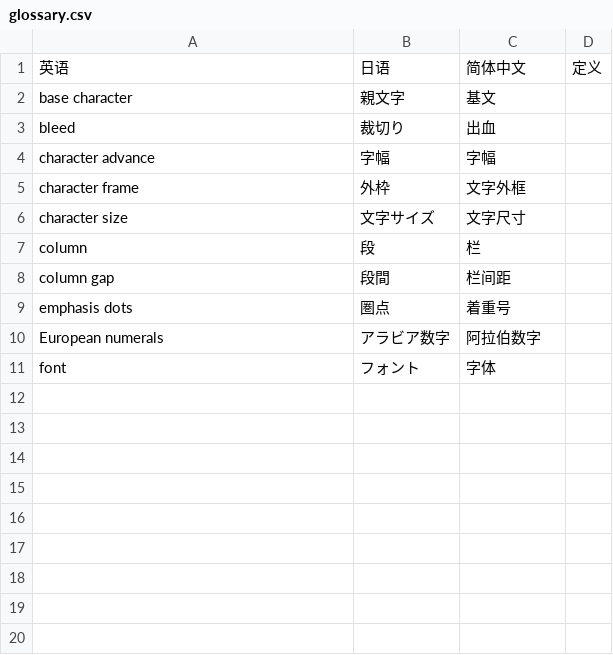
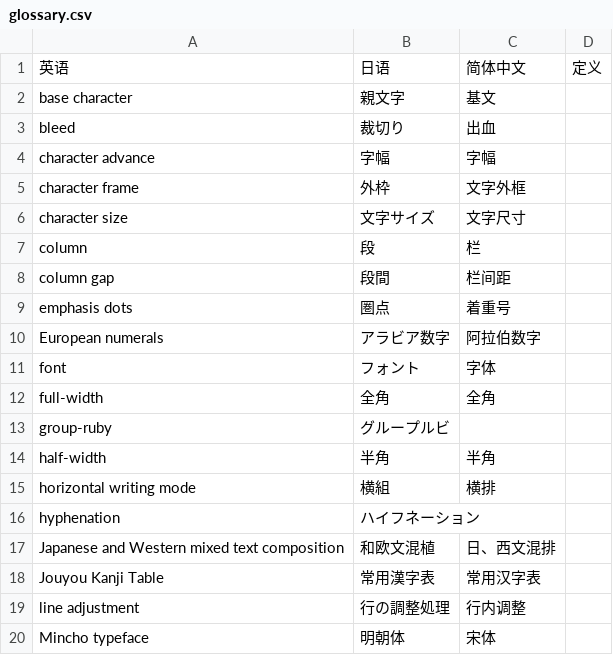
Before and after one commit to xfq/layout, a CSV file: jpan/glossary.csv, drawn as a sheet; the diff names each change by its address in the sheet, - before the commit and + after, or states it on an @@ line.

Commit message:
Add more content

```diff
--- a/jpan/glossary.csv
+++ b/jpan/glossary.csv
+row 12: full-width | 全角 | 全角
+row 13: group-ruby | グループルビ
+row 14: half-width | 半角 | 半角
+row 15: horizontal writing mode | 横組 | 横排
+row 16: hyphenation | ハイフネーション
+row 17: Japanese and Western mixed text composition | 和欧文混植 | 日、西文混排
+row 18: Jouyou Kanji Table | 常用漢字表 | 常用汉字表
+row 19: line adjustment | 行の調整処理 | 行内调整
+row 20: Mincho typeface | 明朝体 | 宋体
```
